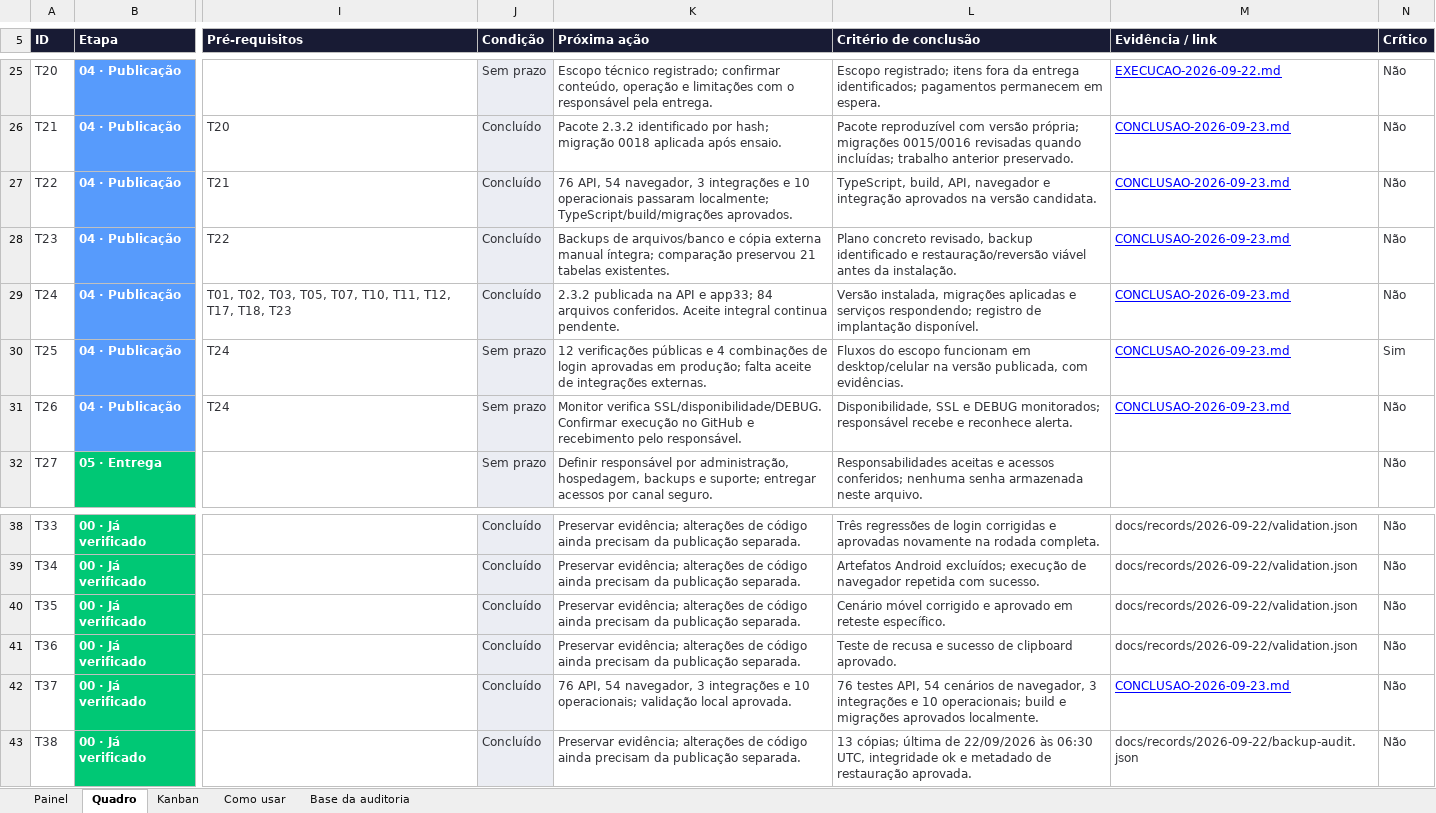
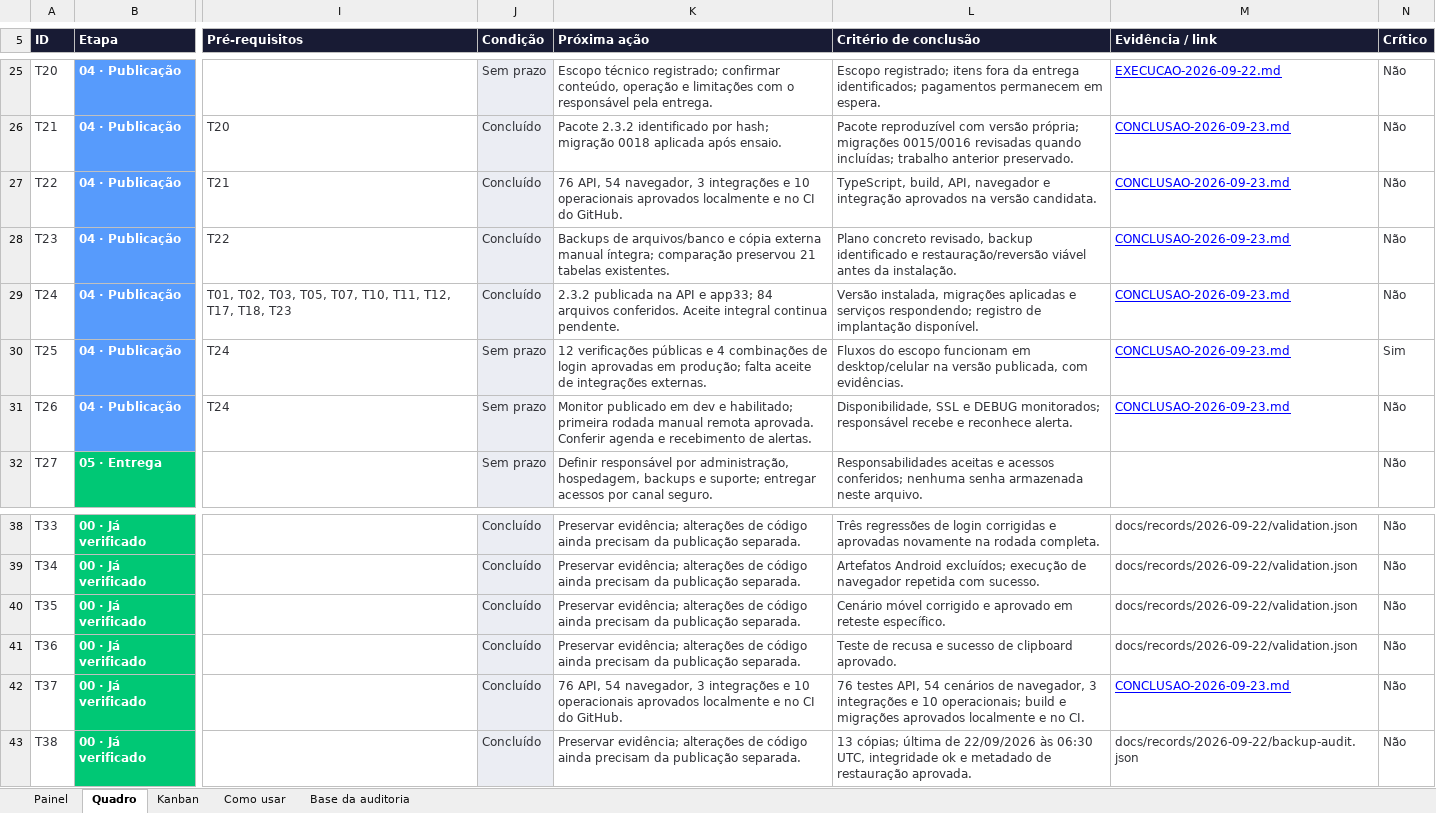
Before and after one commit to Andressa-Anthero7/Guia-Comercial-Araraquara, an Excel workbook: docs/QUADRO-ENTREGA-GCA.xlsm, sheet Quadro, drawn as a sheet; only a part is shown, gaps mark what is left out; values as stored, in another font and other column widths than the file's, no borders; conditional formats and table styles not drawn; the diff names each change by its address in the sheet, - before the commit and + after, or states it on an @@ line.

Commit message:
docs: record passing CI and enabled production monitoring

```diff
--- a/docs/QUADRO-ENTREGA-GCA.xlsm (sheet Quadro)
+++ b/docs/QUADRO-ENTREGA-GCA.xlsm (sheet Quadro)
-K27 (Próxima ação): …10 operacionais passaram localmente; TypeScript/build/migrações aprovados.
+K27 (Próxima ação): …10 operacionais aprovados localmente e no CI do GitHub.
-K31 (Próxima ação): Monitor verifica SSL/disponibilidade/DEBUG. Confirmar execução no GitHub e recebimento pelo responsável.
+K31 (Próxima ação): Monitor publicado em dev e habilitado; primeira rodada manual remota aprovada. Conferir agenda e recebimento de alertas.
-K42 (Próxima ação): …e 10 operacionais; validação local aprovada.
+K42 (Próxima ação): …e 10 operacionais aprovados localmente e no CI do GitHub.
-L42 (Critério de conclusão): …migrações aprovados localmente.
+L42 (Critério de conclusão): …migrações aprovados localmente e no CI.
```
Also changed, not shown: docs/AUDITORIA-ENTREGA-2026-09-22.xlsm, 2 other files.
